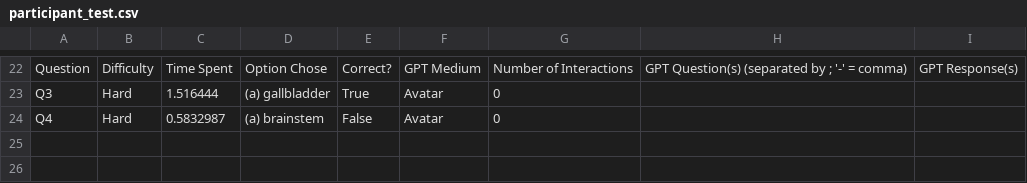
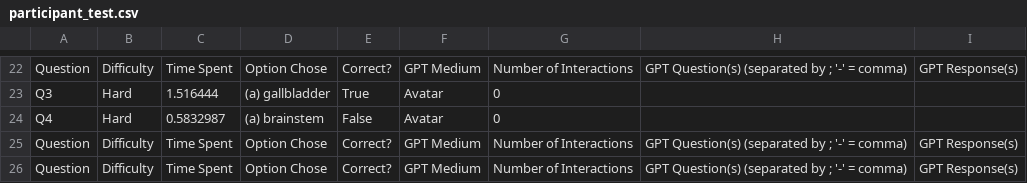
Before and after one commit to HCI-UD/ChatGPTMR, a CSV file: Participants/participant_test.csv, drawn as a sheet; only a part is shown, gaps mark what is left out; the diff names each change by its address in the sheet, - before the commit and + after, or states it on an @@ line.

```diff
--- a/Participants/participant_test.csv
+++ b/Participants/participant_test.csv
+row 25: Question | Difficulty | Time Spent | Option Chose | Correct? | GPT Medium | Number of Interactions | GPT Question(s) (separated by ; '-' = comma) | GPT Response(s)
+row 26: Question | Difficulty | Time Spent | Option Chose | Correct? | GPT Medium | Number of Interactions | GPT Question(s) (separated by ; '-' = comma) | GPT Response(s)
```
Also changed, not shown: 2 other files.
